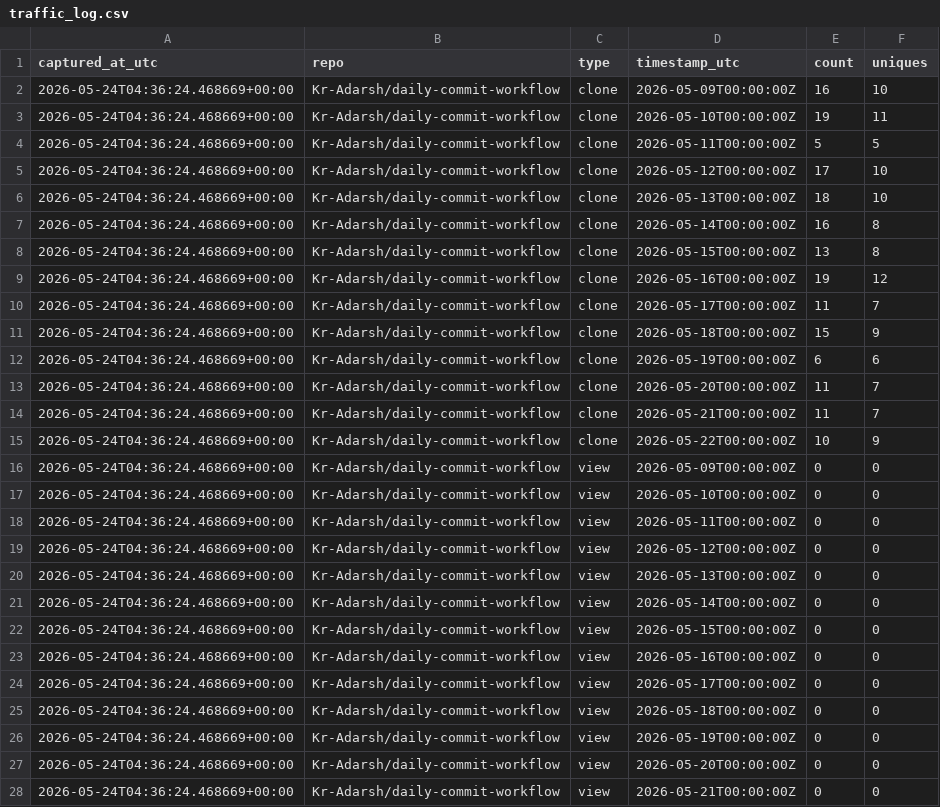
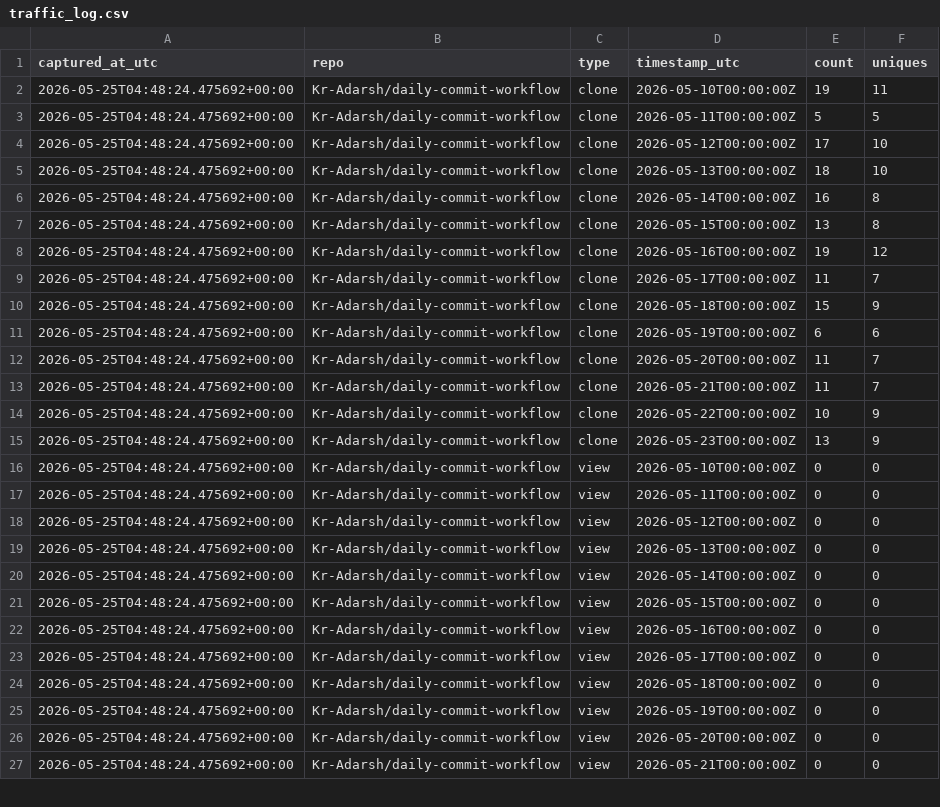
Before and after one commit to Kr-Adarsh/git-traffic-log, a CSV file: traffic/traffic_log.csv, drawn as a sheet; only a part is shown; the diff covers the shown part only.

```diff
--- a/traffic/traffic_log.csv
+++ b/traffic/traffic_log.csv
@@ -1,28 +1,27 @@
 captured_at_utc,repo,type,timestamp_utc,count,uniques
-2026-05-24T04:36:24.468669+00:00,Kr-Adarsh/daily-commit-workflow,clone,2026-05-09T00:00:00Z,16,10
-2026-05-24T04:36:24.468669+00:00,Kr-Adarsh/daily-commit-workflow,clone,2026-05-10T00:00:00Z,19,11
-2026-05-24T04:36:24.468669+00:00,Kr-Adarsh/daily-commit-workflow,clone,2026-05-11T00:00:00Z,5,5
-2026-05-24T04:36:24.468669+00:00,Kr-Adarsh/daily-commit-workflow,clone,2026-05-12T00:00:00Z,17,10
-2026-05-24T04:36:24.468669+00:00,Kr-Adarsh/daily-commit-workflow,clone,2026-05-13T00:00:00Z,18,10
-2026-05-24T04:36:24.468669+00:00,Kr-Adarsh/daily-commit-workflow,clone,2026-05-14T00:00:00Z,16,8
-2026-05-24T04:36:24.468669+00:00,Kr-Adarsh/daily-commit-workflow,clone,2026-05-15T00:00:00Z,13,8
-2026-05-24T04:36:24.468669+00:00,Kr-Adarsh/daily-commit-workflow,clone,2026-05-16T00:00:00Z,19,12
-2026-05-24T04:36:24.468669+00:00,Kr-Adarsh/daily-commit-workflow,clone,2026-05-17T00:00:00Z,11,7
-2026-05-24T04:36:24.468669+00:00,Kr-Adarsh/daily-commit-workflow,clone,2026-05-18T00:00:00Z,15,9
-2026-05-24T04:36:24.468669+00:00,Kr-Adarsh/daily-commit-workflow,clone,2026-05-19T00:00:00Z,6,6
-2026-05-24T04:36:24.468669+00:00,Kr-Adarsh/daily-commit-workflow,clone,2026-05-20T00:00:00Z,11,7
-2026-05-24T04:36:24.468669+00:00,Kr-Adarsh/daily-commit-workflow,clone,2026-05-21T00:00:00Z,11,7
-2026-05-24T04:36:24.468669+00:00,Kr-Adarsh/daily-commit-workflow,clone,2026-05-22T00:00:00Z,10,9
-2026-05-24T04:36:24.468669+00:00,Kr-Adarsh/daily-commit-workflow,view,2026-05-09T00:00:00Z,0,0
-2026-05-24T04:36:24.468669+00:00,Kr-Adarsh/daily-commit-workflow,view,2026-05-10T00:00:00Z,0,0
-2026-05-24T04:36:24.468669+00:00,Kr-Adarsh/daily-commit-workflow,view,2026-05-11T00:00:00Z,0,0
-2026-05-24T04:36:24.468669+00:00,Kr-Adarsh/daily-commit-workflow,view,2026-05-12T00:00:00Z,0,0
-2026-05-24T04:36:24.468669+00:00,Kr-Adarsh/daily-commit-workflow,view,2026-05-13T00:00:00Z,0,0
-2026-05-24T04:36:24.468669+00:00,Kr-Adarsh/daily-commit-workflow,view,2026-05-14T00:00:00Z,0,0
-2026-05-24T04:36:24.468669+00:00,Kr-Adarsh/daily-commit-workflow,view,2026-05-15T00:00:00Z,0,0
-2026-05-24T04:36:24.468669+00:00,Kr-Adarsh/daily-commit-workflow,view,2026-05-16T00:00:00Z,0,0
-2026-05-24T04:36:24.468669+00:00,Kr-Adarsh/daily-commit-workflow,view,2026-05-17T00:00:00Z,0,0
-2026-05-24T04:36:24.468669+00:00,Kr-Adarsh/daily-commit-workflow,view,2026-05-18T00:00:00Z,0,0
-2026-05-24T04:36:24.468669+00:00,Kr-Adarsh/daily-commit-workflow,view,2026-05-19T00:00:00Z,0,0
-2026-05-24T04:36:24.468669+00:00,Kr-Adarsh/daily-commit-workflow,view,2026-05-20T00:00:00Z,0,0
-2026-05-24T04:36:24.468669+00:00,Kr-Adarsh/daily-commit-workflow,view,2026-05-21T00:00:00Z,0,0
+2026-05-25T04:48:24.475692+00:00,Kr-Adarsh/daily-commit-workflow,clone,2026-05-10T00:00:00Z,19,11
+2026-05-25T04:48:24.475692+00:00,Kr-Adarsh/daily-commit-workflow,clone,2026-05-11T00:00:00Z,5,5
+2026-05-25T04:48:24.475692+00:00,Kr-Adarsh/daily-commit-workflow,clone,2026-05-12T00:00:00Z,17,10
+2026-05-25T04:48:24.475692+00:00,Kr-Adarsh/daily-commit-workflow,clone,2026-05-13T00:00:00Z,18,10
+2026-05-25T04:48:24.475692+00:00,Kr-Adarsh/daily-commit-workflow,clone,2026-05-14T00:00:00Z,16,8
+2026-05-25T04:48:24.475692+00:00,Kr-Adarsh/daily-commit-workflow,clone,2026-05-15T00:00:00Z,13,8
+2026-05-25T04:48:24.475692+00:00,Kr-Adarsh/daily-commit-workflow,clone,2026-05-16T00:00:00Z,19,12
+2026-05-25T04:48:24.475692+00:00,Kr-Adarsh/daily-commit-workflow,clone,2026-05-17T00:00:00Z,11,7
+2026-05-25T04:48:24.475692+00:00,Kr-Adarsh/daily-commit-workflow,clone,2026-05-18T00:00:00Z,15,9
+2026-05-25T04:48:24.475692+00:00,Kr-Adarsh/daily-commit-workflow,clone,2026-05-19T00:00:00Z,6,6
+2026-05-25T04:48:24.475692+00:00,Kr-Adarsh/daily-commit-workflow,clone,2026-05-20T00:00:00Z,11,7
+2026-05-25T04:48:24.475692+00:00,Kr-Adarsh/daily-commit-workflow,clone,2026-05-21T00:00:00Z,11,7
+2026-05-25T04:48:24.475692+00:00,Kr-Adarsh/daily-commit-workflow,clone,2026-05-22T00:00:00Z,10,9
+2026-05-25T04:48:24.475692+00:00,Kr-Adarsh/daily-commit-workflow,clone,2026-05-23T00:00:00Z,13,9
+2026-05-25T04:48:24.475692+00:00,Kr-Adarsh/daily-commit-workflow,view,2026-05-10T00:00:00Z,0,0
+2026-05-25T04:48:24.475692+00:00,Kr-Adarsh/daily-commit-workflow,view,2026-05-11T00:00:00Z,0,0
+2026-05-25T04:48:24.475692+00:00,Kr-Adarsh/daily-commit-workflow,view,2026-05-12T00:00:00Z,0,0
+2026-05-25T04:48:24.475692+00:00,Kr-Adarsh/daily-commit-workflow,view,2026-05-13T00:00:00Z,0,0
+2026-05-25T04:48:24.475692+00:00,Kr-Adarsh/daily-commit-workflow,view,2026-05-14T00:00:00Z,0,0
+2026-05-25T04:48:24.475692+00:00,Kr-Adarsh/daily-commit-workflow,view,2026-05-15T00:00:00Z,0,0
+2026-05-25T04:48:24.475692+00:00,Kr-Adarsh/daily-commit-workflow,view,2026-05-16T00:00:00Z,0,0
+2026-05-25T04:48:24.475692+00:00,Kr-Adarsh/daily-commit-workflow,view,2026-05-17T00:00:00Z,0,0
+2026-05-25T04:48:24.475692+00:00,Kr-Adarsh/daily-commit-workflow,view,2026-05-18T00:00:00Z,0,0
+2026-05-25T04:48:24.475692+00:00,Kr-Adarsh/daily-commit-workflow,view,2026-05-19T00:00:00Z,0,0
+2026-05-25T04:48:24.475692+00:00,Kr-Adarsh/daily-commit-workflow,view,2026-05-20T00:00:00Z,0,0
+2026-05-25T04:48:24.475692+00:00,Kr-Adarsh/daily-commit-workflow,view,2026-05-21T00:00:00Z,0,0
```
Also changed, not shown: 3 added rows, 2 removed rows and 27 edited cells elsewhere in this file.
